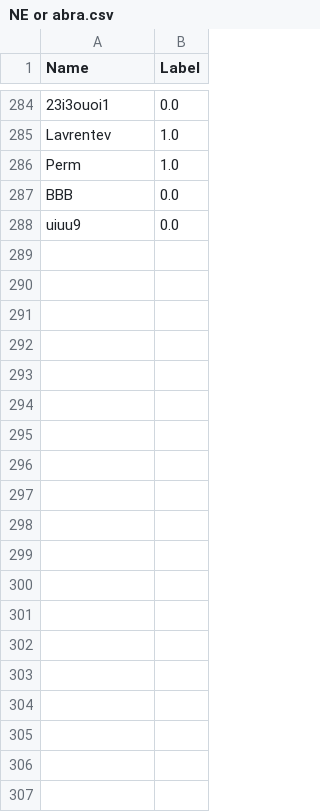
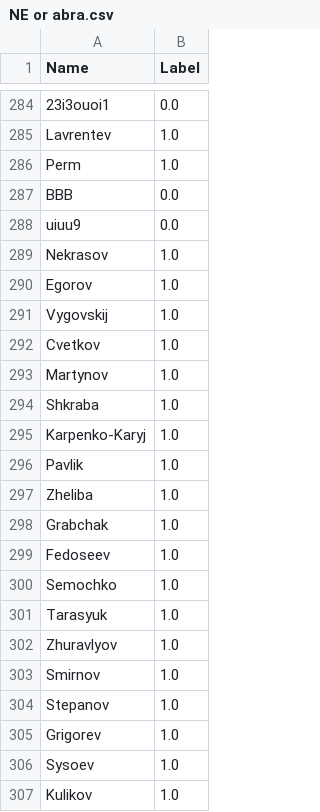
Before and after one commit to Terkingil/Project_NLP, a CSV file: S_C_model/NE or abra.csv, drawn as a sheet; only a part is shown, gaps mark what is left out; the diff covers the shown part only.

Commit message:
Update NE or abra.csv

```diff
--- a/S_C_model/NE or abra.csv
+++ b/S_C_model/NE or abra.csv
@@ -288 +288,20 @@ BBB,0.0
 uiuu9,0.0
+Nekrasov,1.0
+Egorov,1.0
+Vygovskij,1.0
+Cvetkov,1.0
+Martynov,1.0
+Shkraba,1.0
+Karpenko-Karyj,1.0
+Pavlik,1.0
+Zheliba,1.0
+Grabchak,1.0
+Fedoseev,1.0
+Semochko,1.0
+Tarasyuk,1.0
+Zhuravlyov,1.0
+Smirnov,1.0
+Stepanov,1.0
+Grigorev,1.0
+Sysoev,1.0
+Kulikov,1.0
```
Also changed, not shown: 81 added rows elsewhere in this file.
